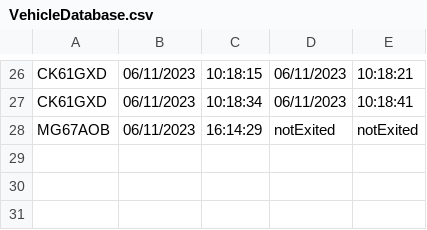
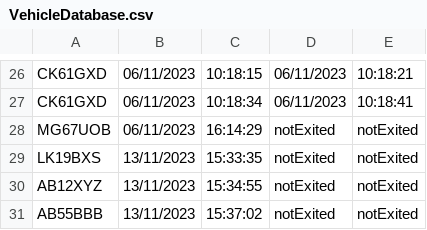
Before and after one commit to acatiadroid/CarParkManagementSystem, a CSV file: VehicleDatabase.csv, drawn as a sheet; only a part is shown, gaps mark what is left out.

```diff
--- a/VehicleDatabase.csv
+++ b/VehicleDatabase.csv
@@ -27,2 +27,5 @@ CK61GXD,06/11/2023,10:18:15,06/11/2023,10:18:21
 CK61GXD,06/11/2023,10:18:34,06/11/2023,10:18:41
-MG67AOB,06/11/2023,16:14:29,notExited,notExited
+MG67UOB,06/11/2023,16:14:29,notExited,notExited
+LK19BXS,13/11/2023,15:33:35,notExited,notExited
+AB12XYZ,13/11/2023,15:34:55,notExited,notExited
+AB55BBB,13/11/2023,15:37:02,notExited,notExited
```
Also changed, not shown: 22 other files.
